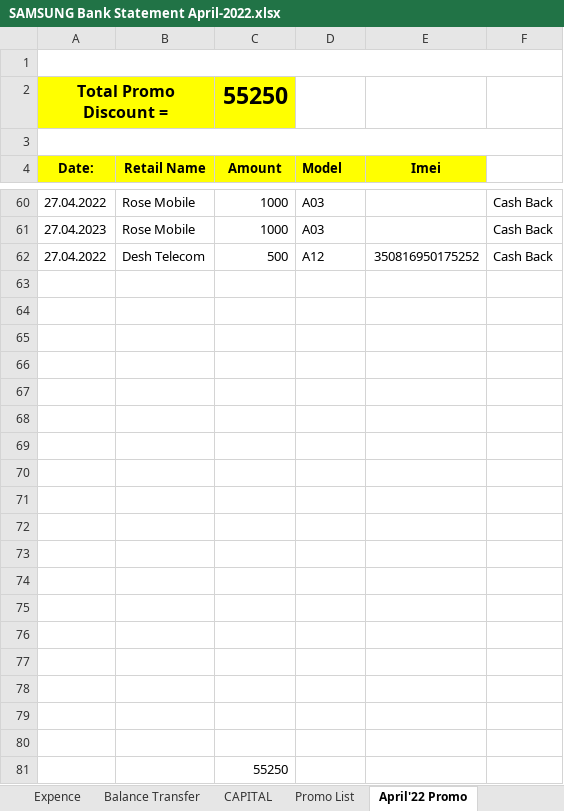
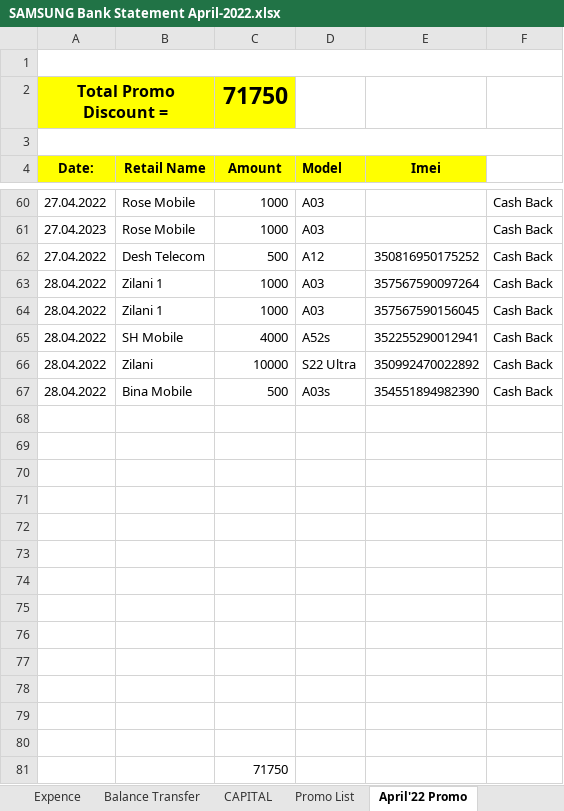
Before and after one commit to rahinul/MCU, an Excel workbook: 2022/Samsung/APRIL/28.04.2022/SAMSUNG Bank Statement April-2022.xlsx, sheet April'22 Promo, drawn as a sheet; only a part is shown, gaps mark what is left out; values as stored, in another font and other column widths than the file's, no borders; removed rows and columns are numbered as before the commit, all else as after; the diff names each change by its address in the sheet, - before the commit and + after, or states it on an @@ line.

```diff
--- a/2022/Samsung/APRIL/28.04.2022/SAMSUNG Bank Statement April-2022.xlsx (sheet April'22 Promo)
+++ b/2022/Samsung/APRIL/28.04.2022/SAMSUNG Bank Statement April-2022.xlsx (sheet April'22 Promo)
-C2 (Amount): 55250
+C2 (Amount): 71750
+row 63: 28.04.2022 | Zilani 1 | 1000 | A03 | 357567590097264 | Cash Back
+row 64: 28.04.2022 | Zilani 1 | 1000 | A03 | 357567590156045 | Cash Back
+row 65: 28.04.2022 | SH Mobile | 4000 | A52s | 352255290012941 | Cash Back
+row 66: 28.04.2022 | Zilani | 10000 | S22 Ultra | 350992470022892 | Cash Back
+row 67: 28.04.2022 | Bina Mobile | 500 | A03s | 354551894982390 | Cash Back
-row 76: (empty)
-row 77: (empty)
-row 78: (empty)
-row 79: (empty)
-row 80: (empty)
-C81 (Amount): 55250
+C81 (Amount): 71750
```
Also changed, not shown: sheet CAPITAL, sheet April-2022, sheet Balance Transfer, sheet Expence, formulas that keep their value, 2022/Realme/Others/Requisition for Mugdho Corporation/realme requisition sheet.xlsx, 2022/Symphony/APRIL/27.04.2022/MC Bank Statement April-2022.xlsx, 45 other files.
